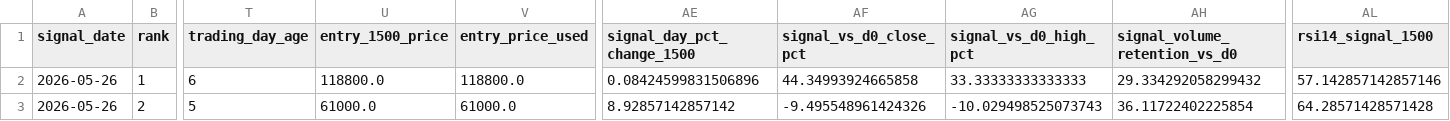
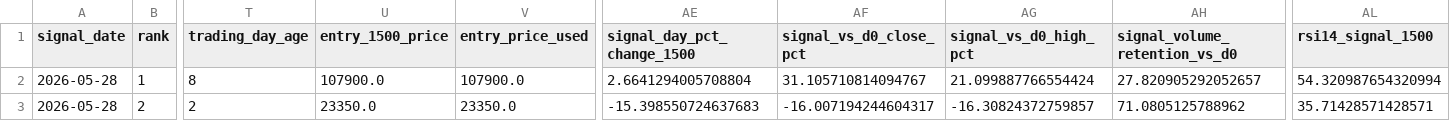
Before and after one commit to PARK-Yunjae/bell-dashboard, a CSV file: data/closingbell/online_v2/latest/eod_d0_active_watch_1y/eod_d0_active_watch_top3_latest.csv, drawn as a sheet; only a part is shown, gaps mark what is left out; the diff covers the shown part only; the diff names each change by its address in the sheet, - before the commit and + after, or states it on an @@ line.

```diff
--- a/data/closingbell/online_v2/latest/eod_d0_active_watch_1y/eod_d0_active_watch_top3_latest.csv
+++ b/data/closingbell/online_v2/latest/eod_d0_active_watch_1y/eod_d0_active_watch_top3_latest.csv
-A2:A3 (signal_date): 2026-05-26
+A2:A3 (signal_date): 2026-05-28
-T2 (trading_day_age): 6
+T2 (trading_day_age): 8
-U2 (entry_1500_price): 118800.0
+U2 (entry_1500_price): 107900.0
-V2 (entry_price_used): 118800.0
+V2 (entry_price_used): 107900.0
-AE2 (signal_day_pct_change_1500): 0.08424599831506896
+AE2 (signal_day_pct_change_1500): 2.6641294005708804
-AF2 (signal_vs_d0_close_pct): 44.34993924665858
+AF2 (signal_vs_d0_close_pct): 31.105710814094767
-AG2 (signal_vs_d0_high_pct): 33.33333333333333
+AG2 (signal_vs_d0_high_pct): 21.099887766554424
-AH2 (signal_volume_retention_vs_d0): 29.334292058299432
+AH2 (signal_volume_retention_vs_d0): 27.820905292052657
-AL2 (rsi14_signal_1500): 57.142857142857146
+AL2 (rsi14_signal_1500): 54.320987654320994
-T3 (trading_day_age): 5
+T3 (trading_day_age): 2
-U3 (entry_1500_price): 61000.0
+U3 (entry_1500_price): 23350.0
-V3 (entry_price_used): 61000.0
+V3 (entry_price_used): 23350.0
-AE3 (signal_day_pct_change_1500): 8.92857142857142
+AE3 (signal_day_pct_change_1500): -15.398550724637683
-AF3 (signal_vs_d0_close_pct): -9.495548961424326
+AF3 (signal_vs_d0_close_pct): -16.007194244604317
-AG3 (signal_vs_d0_high_pct): -10.029498525073743
+AG3 (signal_vs_d0_high_pct): -16.30824372759857
-AH3 (signal_volume_retention_vs_d0): 36.11722402225854
+AH3 (signal_volume_retention_vs_d0): 71.0805125788962
-AL3 (rsi14_signal_1500): 64.28571428571428
+AL3 (rsi14_signal_1500): 35.71428571428571
```
Also changed, not shown: 54 edited cells elsewhere in this file, data/closingbell/online_v2/latest/eod_d0_active_watch_1y/eod_d0_active_watch_signal_by_date_1y.csv, data/closingbell/online_v2/latest/eod_d0_active_watch_1y/eod_d0_active_watch_signal_day_summary_1y.csv, 31 other files.
